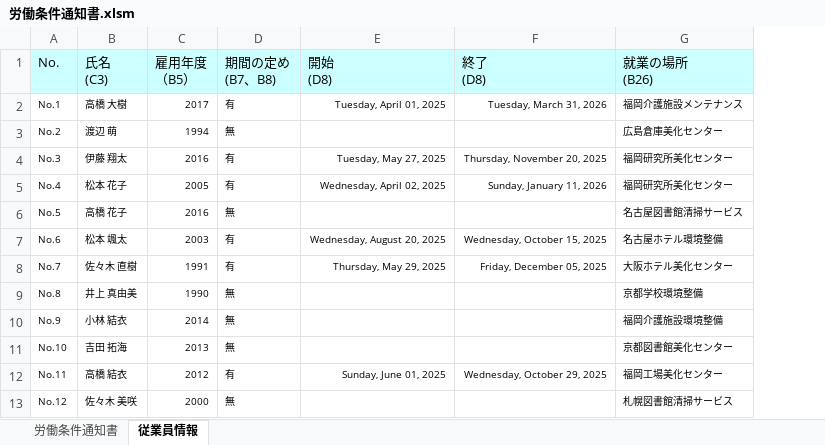
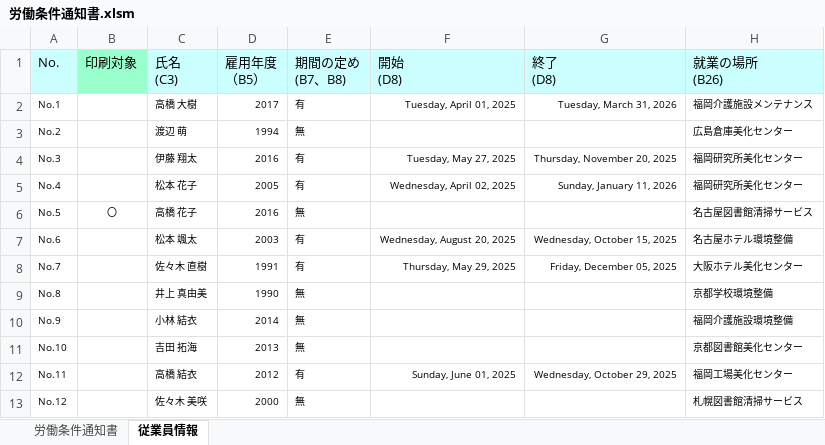
Before and after one commit to n-nob-at-GitHub/internal-busininal-service-center, an Excel workbook: 労働条件通知書.xlsm, sheet 従業員情報, drawn as a sheet; only a part is shown; values as stored, in another font and other column widths than the file's, no borders; the diff names each change by its address in the sheet, - before the commit and + after, or states it on an @@ line.

Commit message:
労働条件通知書の自動PDF作成機能（選択した人だけ出力するように修正）

```diff
--- a/労働条件通知書.xlsm (sheet 従業員情報)
+++ b/労働条件通知書.xlsm (sheet 従業員情報)
+column B (印刷対象), row 6: 〇
```
